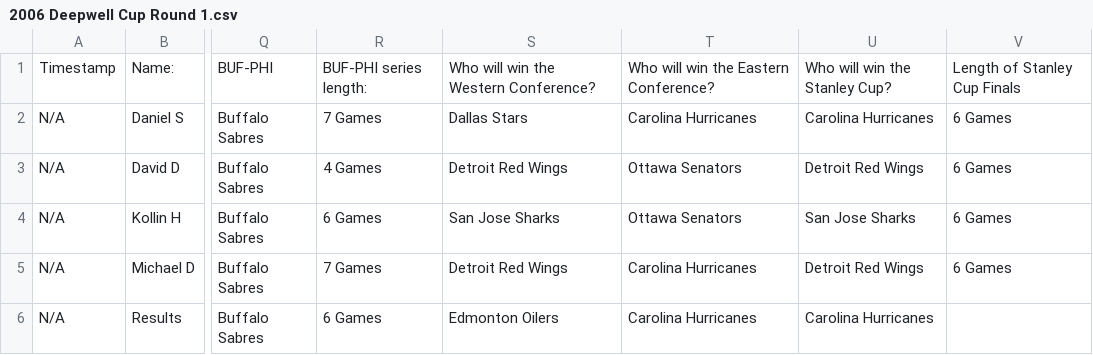
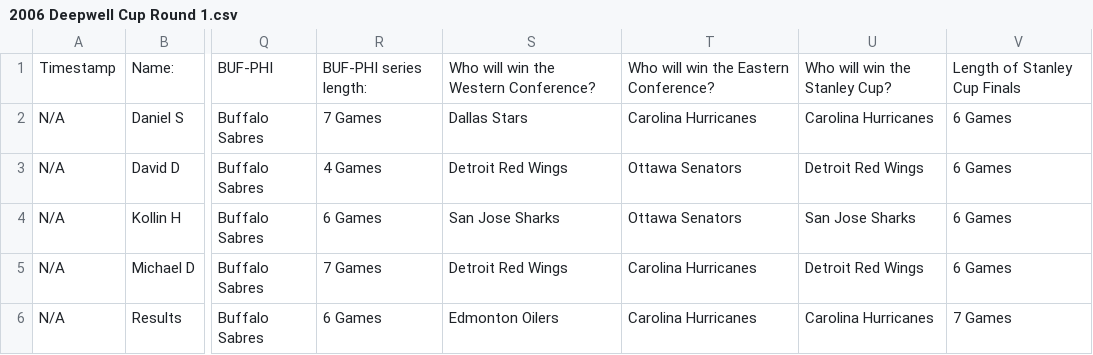
Before and after one commit to ddeepwell/DeepwellCup, a CSV file: src/deepwellcup/data/selections_and_results/2006/2006 Deepwell Cup Round 1.csv, drawn as a sheet; only a part is shown, gaps mark what is left out; the diff names each change by its address in the sheet, - before the commit and + after, or states it on an @@ line.

Commit message:
Update Stanley Cup duration results

```diff
--- a/src/deepwellcup/data/selections_and_results/2006/2006 Deepwell Cup Round 1.csv
+++ b/src/deepwellcup/data/selections_and_results/2006/2006 Deepwell Cup Round 1.csv
-V6: (empty)
+V6: 7 Games
```
Also changed, not shown: src/deepwellcup/data/selections_and_results/2007/2007 Deepwell Cup Round 1.csv, src/deepwellcup/data/selections_and_results/2008/2008 Deepwell Cup Round 1.csv.
